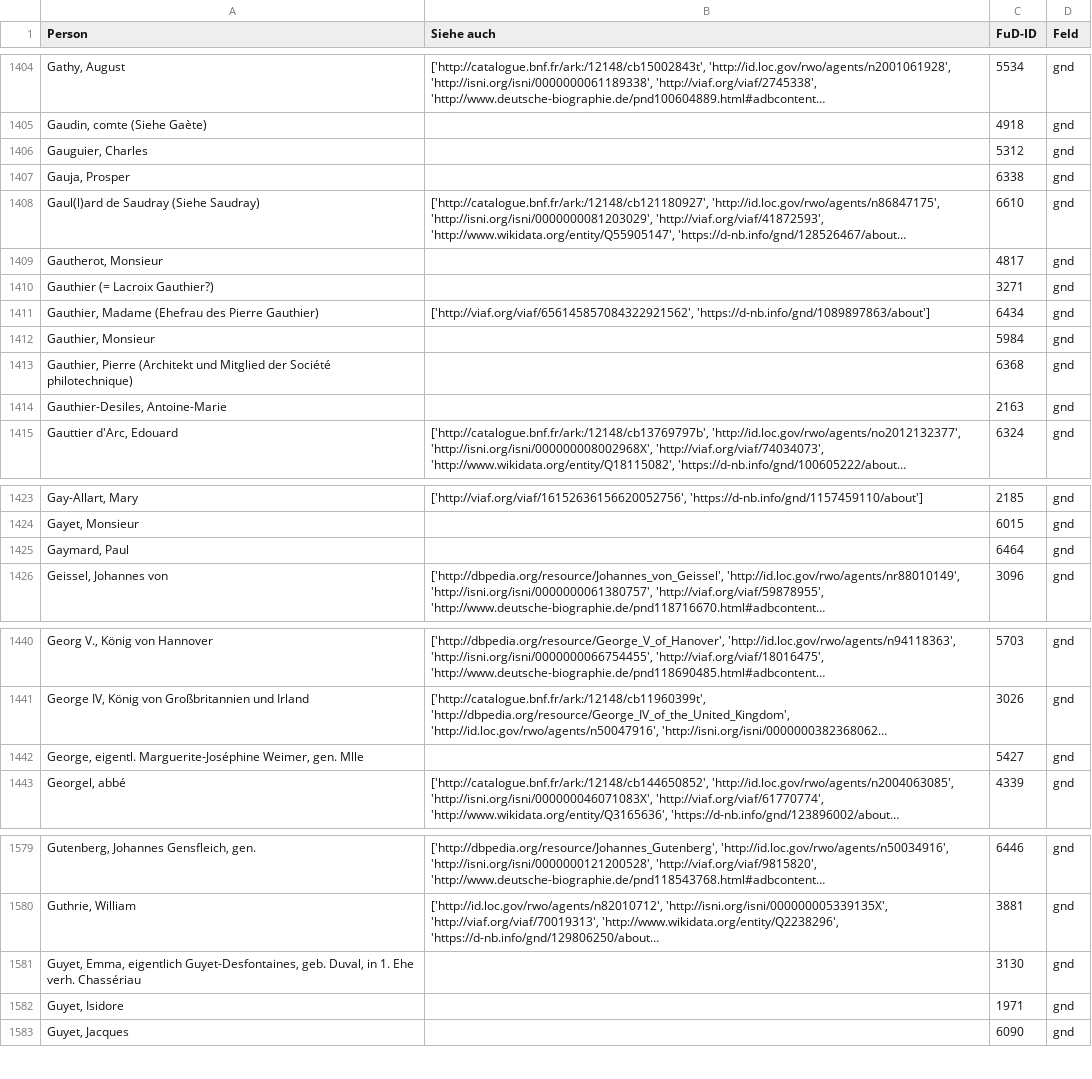
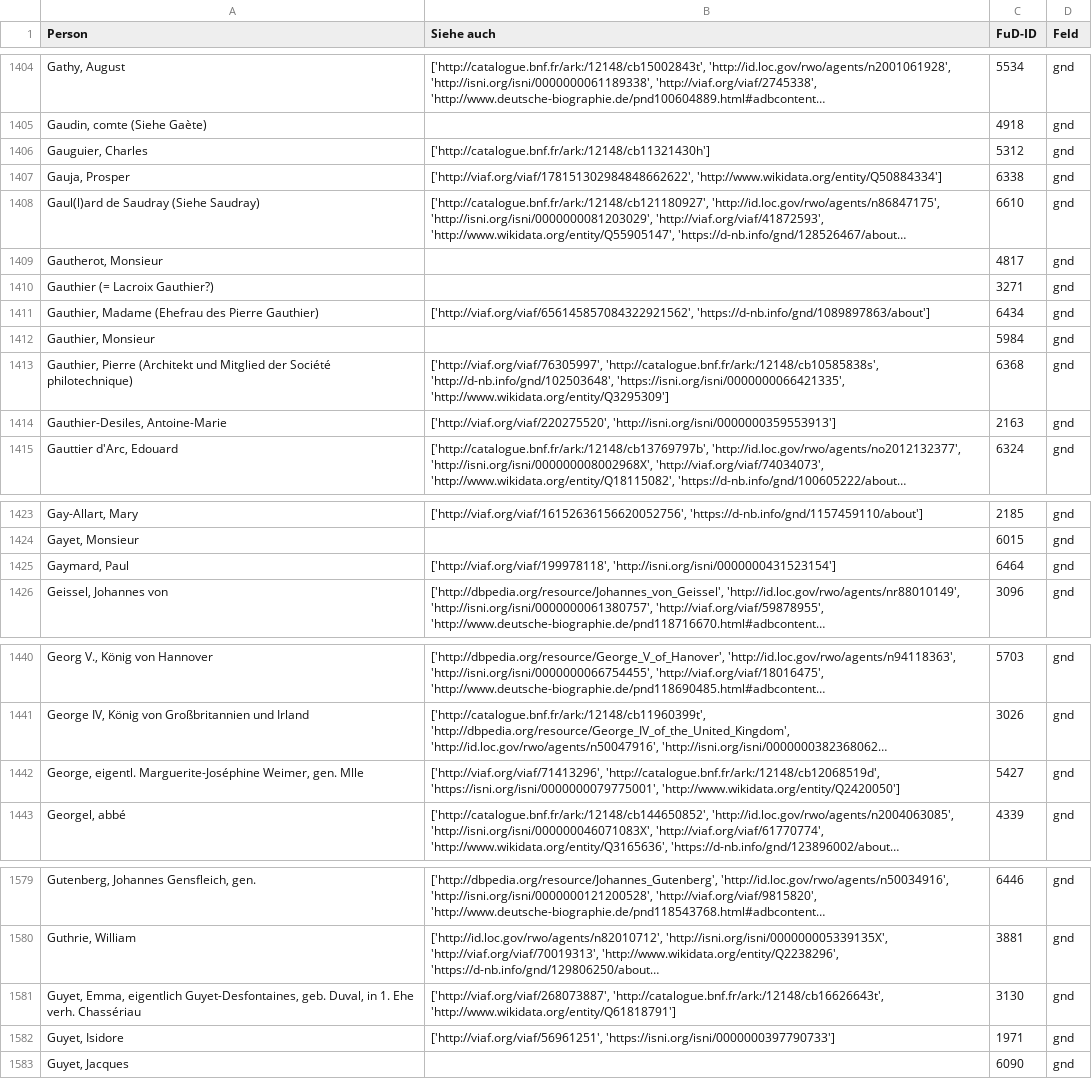
Before and after one commit to dhi-digital-humanities/constance-de-salm, a CSV file: Fud_Tables/PersonenALLID.csv, drawn as a sheet; only a part is shown, gaps mark what is left out; long unchanged cells end in …; the diff covers the shown part only; the diff names each change by its address in the sheet, - before the commit and + after, or states it on an @@ line.

Commit message:
PersonenALLID-VIAF-GND
Ajout des notices manquantes pour la lettre G.

```diff
--- a/Fud_Tables/PersonenALLID.csv
+++ b/Fud_Tables/PersonenALLID.csv
-B1406 (Siehe auch): (empty)
+B1406 (Siehe auch): ['http://catalogue.bnf.fr/ark:/12148/cb11321430h']
-B1407 (Siehe auch): (empty)
+B1407 (Siehe auch): ['http://viaf.org/viaf/178151302984848662622', 'http://www.wikidata.org/entity/Q50884334']
-B1413 (Siehe auch): (empty)
+B1413 (Siehe auch): ['http://viaf.org/viaf/76305997', 'http://catalogue.bnf.fr/ark:/12148/cb10585838s', 'http://d-nb.info/gnd/102503648', 'https://isni.org/isni/0000000066421335', 'http://www.wikidata.org/entity/Q3295309']
-B1414 (Siehe auch): (empty)
+B1414 (Siehe auch): ['http://viaf.org/viaf/220275520', 'http://isni.org/isni/0000000359553913']
-B1425 (Siehe auch): (empty)
+B1425 (Siehe auch): ['http://viaf.org/viaf/199978118', 'http://isni.org/isni/0000000431523154']
-B1442 (Siehe auch): (empty)
+B1442 (Siehe auch): ['http://viaf.org/viaf/71413296', 'http://catalogue.bnf.fr/ark:/12148/cb12068519d', 'https://isni.org/isni/0000000079775001', 'http://www.wikidata.org/entity/Q2420050']
-B1581 (Siehe auch): (empty)
+B1581 (Siehe auch): ['http://viaf.org/viaf/268073887', 'http://catalogue.bnf.fr/ark:/12148/cb16626643t', 'http://www.wikidata.org/entity/Q61818791']
-B1582 (Siehe auch): (empty)
+B1582 (Siehe auch): ['http://viaf.org/viaf/56961251', 'https://isni.org/isni/0000000397790733']
```
Also changed, not shown: 7 edited cells elsewhere in this file, Fud_Tables/PersonenGND.csv, Fud_Tables/PersonenVIAF.csv, 3 other files.
